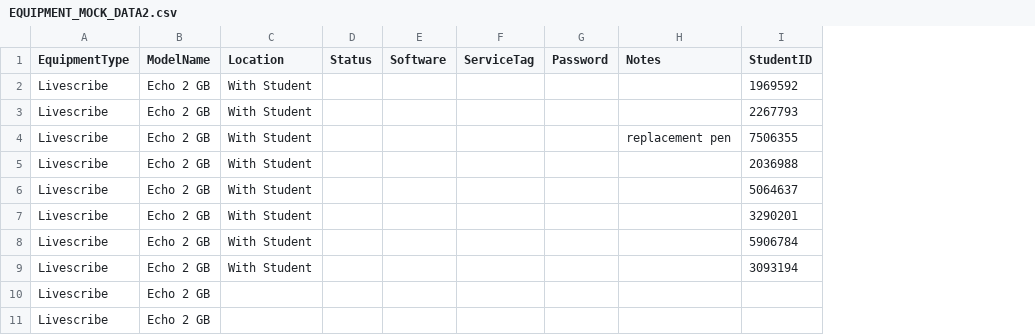
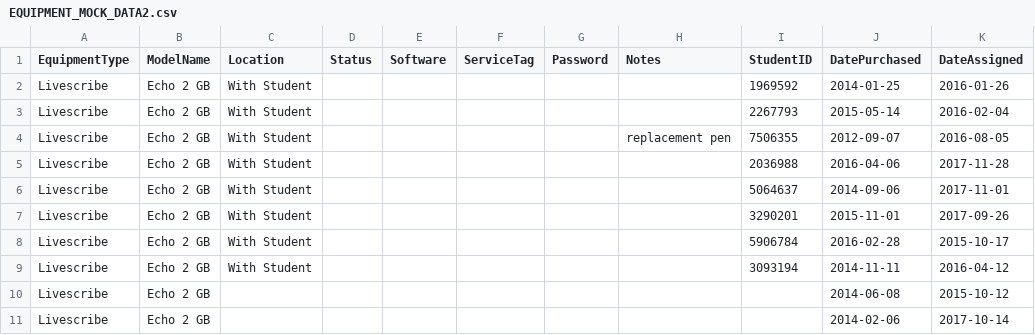
Before and after one commit to Hpauric/EquipmentDatabase, a CSV file: EquipmentDatabase/Migrations/SeedData/EQUIPMENT_MOCK_DATA2.csv, drawn as a sheet; only a part is shown; the diff names each change by its address in the sheet, - before the commit and + after, or states it on an @@ line.

Commit message:
dates added to equipment mock data

```diff
--- a/EquipmentDatabase/Migrations/SeedData/EQUIPMENT_MOCK_DATA2.csv
+++ b/EquipmentDatabase/Migrations/SeedData/EQUIPMENT_MOCK_DATA2.csv
+column J (DatePurchased), rows 2-11: 2014-01-25 | 2015-05-14 | 2012-09-07 | 2016-04-06 | 2014-09-06 | 2015-11-01 | 2016-02-28 | 2014-11-11 | 2014-06-08 | 2014-02-06
+column K (DateAssigned), rows 2-11: 2016-01-26 | 2016-02-04 | 2016-08-05 | 2017-11-28 | 2017-11-01 | 2017-09-26 | 2015-10-17 | 2016-04-12 | 2015-10-12 | 2017-10-14
```
Also changed, not shown: 8 other files.
